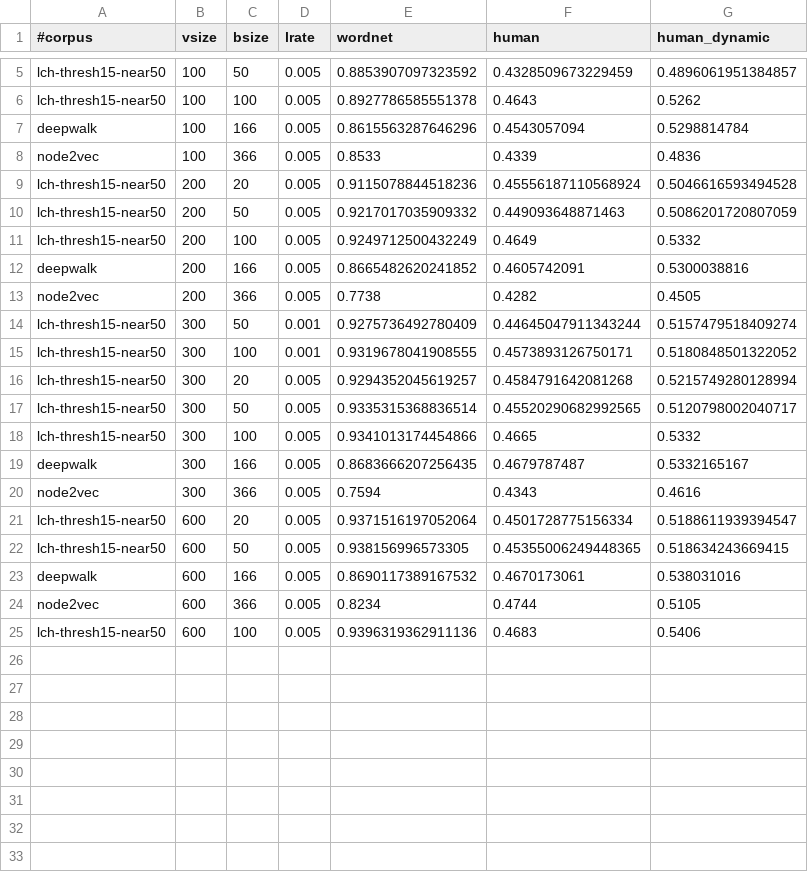
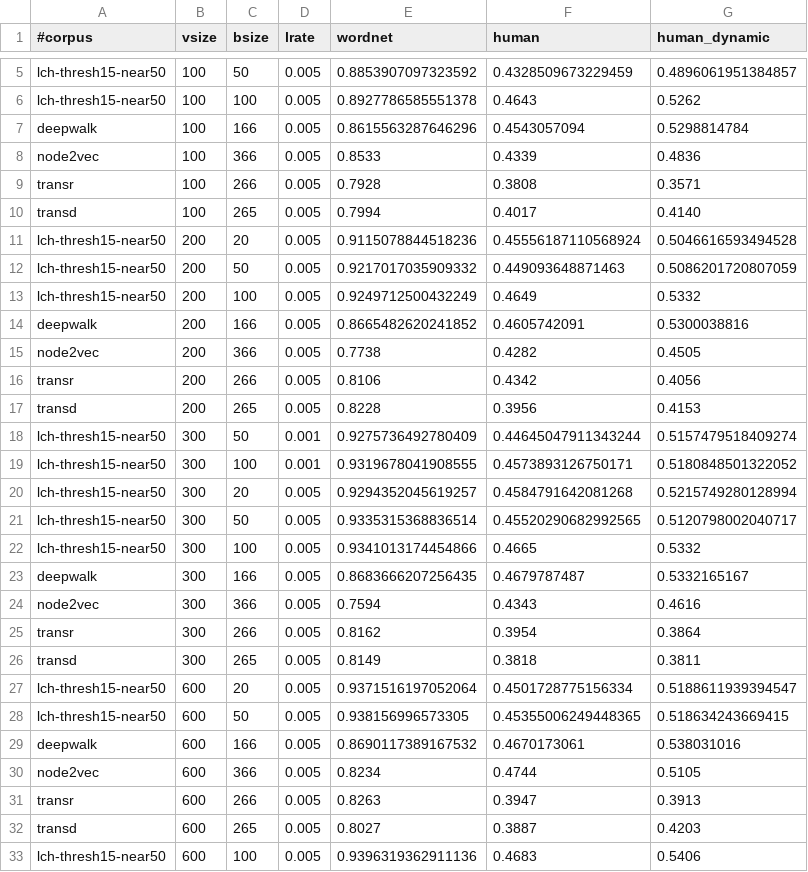
Before and after one commit to uhh-lt/path2vec, a TSV file: results/lch-near50.tsv, drawn as a sheet; only a part is shown, gaps mark what is left out.

```diff
--- a/results/lch-near50.tsv
+++ b/results/lch-near50.tsv
@@ -8,2 +8,4 @@ deepwalk	100	166	0.005	0.8615563287646296	0.4543057094	0.5298814784
 node2vec	100	366	0.005	0.8533	0.4339	0.4836
+transr	100	266	0.005	0.7928	0.3808	0.3571
+transd	100	265	0.005	0.7994	0.4017	0.4140
 lch-thresh15-near50	200	20	0.005	0.9115078844518236	0.45556187110568924	0.5046616593494528
@@ -13,2 +15,4 @@ deepwalk	200	166	0.005	0.8665482620241852	0.4605742091	0.5300038816
 node2vec	200	366	0.005	0.7738	0.4282	0.4505
+transr	200	266	0.005	0.8106	0.4342	0.4056
+transd	200	265	0.005	0.8228	0.3956	0.4153
 lch-thresh15-near50	300	50	0.001	0.9275736492780409	0.44645047911343244	0.5157479518409274
@@ -20,2 +24,4 @@ deepwalk	300	166	0.005	0.8683666207256435	0.4679787487	0.5332165167
 node2vec	300	366	0.005	0.7594	0.4343	0.4616
+transr	300	266	0.005	0.8162	0.3954	0.3864
+transd	300	265	0.005	0.8149	0.3818	0.3811
 lch-thresh15-near50	600	20	0.005	0.9371516197052064	0.4501728775156334	0.5188611939394547
@@ -24,2 +30,4 @@ deepwalk	600	166	0.005	0.8690117389167532	0.4670173061	0.538031016
 node2vec	600	366	0.005	0.8234	0.4744	0.5105
+transr	600	266	0.005	0.8263	0.3947	0.3913
+transd	600	265	0.005	0.8027	0.3887	0.4203
 lch-thresh15-near50	600	100	0.005	0.9396319362911136	0.4683	0.5406
```
Also changed, not shown: results/jcn-semcor-near50.tsv, 9 other files.
